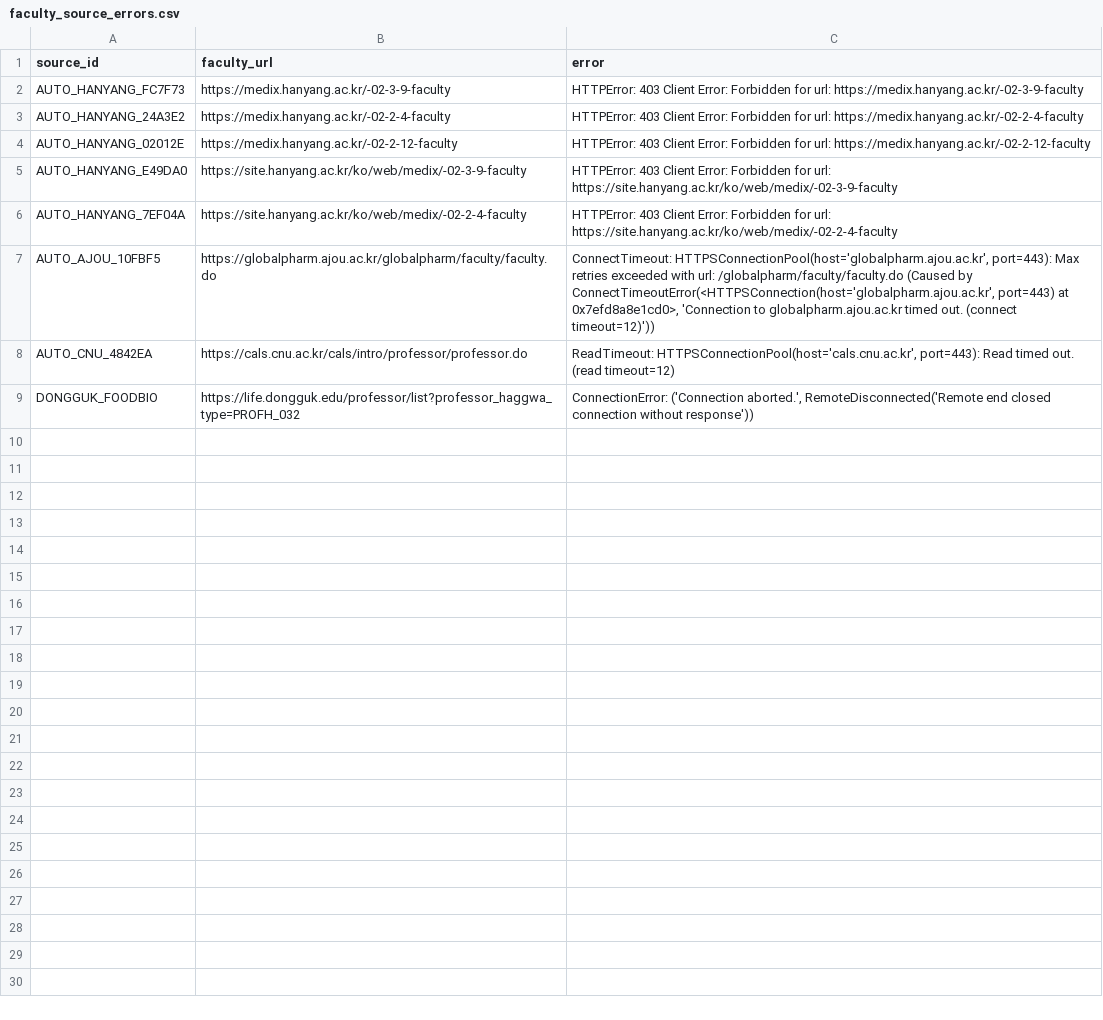
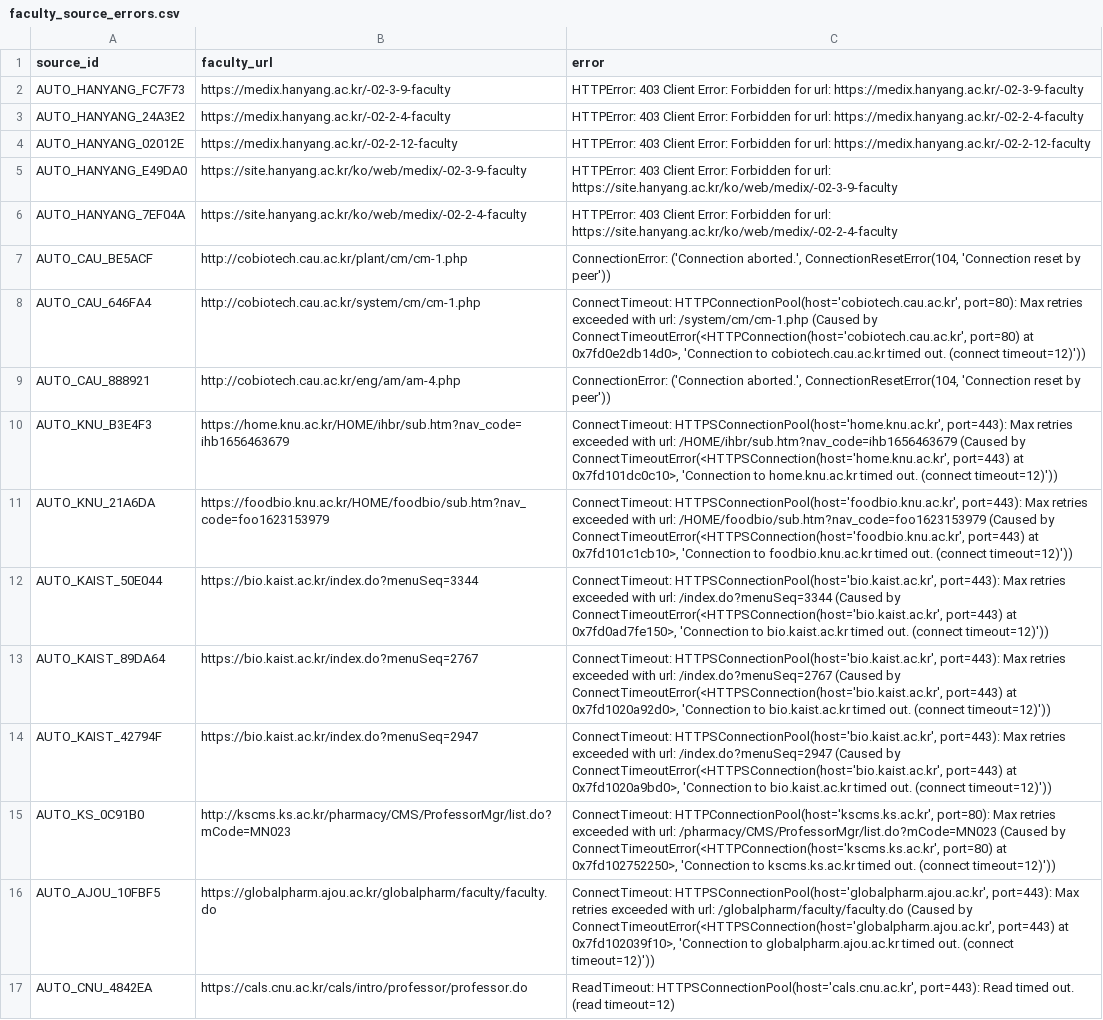
Before and after one commit to hyungjin1213-collab/about_bio, a CSV file: 0. korea bio map/output/faculty_source_errors.csv, drawn as a sheet.

```diff
--- a/0. korea bio map/output/faculty_source_errors.csv
+++ b/0. korea bio map/output/faculty_source_errors.csv
@@ -6,4 +6,12 @@ AUTO_HANYANG_E49DA0,https://site.hanyang.ac.kr/ko/web/medix/-02-3-9-faculty,HTTP
 AUTO_HANYANG_7EF04A,https://site.hanyang.ac.kr/ko/web/medix/-02-2-4-faculty,HTTPError: 403 Client Error: Forbidden for url: https://site.hanyang.ac.kr/ko/web/medix/-02-2-4-faculty
-AUTO_AJOU_10FBF5,https://globalpharm.ajou.ac.kr/globalpharm/faculty/faculty.do,"ConnectTimeout: HTTPSConnectionPool(host='globalpharm.ajou.ac.kr', port=443): Max retries exceeded with url: /globalpharm/faculty/faculty.do (Caused by ConnectTimeoutError(<HTTPSConnection(host='globalpharm.ajou.ac.kr', port=443) at 0x7efd8a8e1cd0>, 'Connection to globalpharm.ajou.ac.kr timed out. (connect timeout=12)'))"
+AUTO_CAU_BE5ACF,http://cobiotech.cau.ac.kr/plant/cm/cm-1.php,"ConnectionError: ('Connection aborted.', ConnectionResetError(104, 'Connection reset by peer'))"
+AUTO_CAU_646FA4,http://cobiotech.cau.ac.kr/system/cm/cm-1.php,"ConnectTimeout: HTTPConnectionPool(host='cobiotech.cau.ac.kr', port=80): Max retries exceeded with url: /system/cm/cm-1.php (Caused by ConnectTimeoutError(<HTTPConnection(host='cobiotech.cau.ac.kr', port=80) at 0x7fd0e2db14d0>, 'Connection to cobiotech.cau.ac.kr timed out. (connect timeout=12)'))"
+AUTO_CAU_888921,http://cobiotech.cau.ac.kr/eng/am/am-4.php,"ConnectionError: ('Connection aborted.', ConnectionResetError(104, 'Connection reset by peer'))"
+AUTO_KNU_B3E4F3,https://home.knu.ac.kr/HOME/ihbr/sub.htm?nav_code=ihb1656463679,"ConnectTimeout: HTTPSConnectionPool(host='home.knu.ac.kr', port=443): Max retries exceeded with url: /HOME/ihbr/sub.htm?nav_code=ihb1656463679 (Caused by ConnectTimeoutError(<HTTPSConnection(host='home.knu.ac.kr', port=443) at 0x7fd101dc0c10>, 'Connection to home.knu.ac.kr timed out. (connect timeout=12)'))"
+AUTO_KNU_21A6DA,https://foodbio.knu.ac.kr/HOME/foodbio/sub.htm?nav_code=foo1623153979,"ConnectTimeout: HTTPSConnectionPool(host='foodbio.knu.ac.kr', port=443): Max retries exceeded with url: /HOME/foodbio/sub.htm?nav_code=foo1623153979 (Caused by ConnectTimeoutError(<HTTPSConnection(host='foodbio.knu.ac.kr', port=443) at 0x7fd101c1cb10>, 'Connection to foodbio.knu.ac.kr timed out. (connect timeout=12)'))"
+AUTO_KAIST_50E044,https://bio.kaist.ac.kr/index.do?menuSeq=3344,"ConnectTimeout: HTTPSConnectionPool(host='bio.kaist.ac.kr', port=443): Max retries exceeded with url: /index.do?menuSeq=3344 (Caused by ConnectTimeoutError(<HTTPSConnection(host='bio.kaist.ac.kr', port=443) at 0x7fd0ad7fe150>, 'Connection to bio.kaist.ac.kr timed out. (connect timeout=12)'))"
+AUTO_KAIST_89DA64,https://bio.kaist.ac.kr/index.do?menuSeq=2767,"ConnectTimeout: HTTPSConnectionPool(host='bio.kaist.ac.kr', port=443): Max retries exceeded with url: /index.do?menuSeq=2767 (Caused by ConnectTimeoutError(<HTTPSConnection(host='bio.kaist.ac.kr', port=443) at 0x7fd1020a92d0>, 'Connection to bio.kaist.ac.kr timed out. (connect timeout=12)'))"
+AUTO_KAIST_42794F,https://bio.kaist.ac.kr/index.do?menuSeq=2947,"ConnectTimeout: HTTPSConnectionPool(host='bio.kaist.ac.kr', port=443): Max retries exceeded with url: /index.do?menuSeq=2947 (Caused by ConnectTimeoutError(<HTTPSConnection(host='bio.kaist.ac.kr', port=443) at 0x7fd1020a9bd0>, 'Connection to bio.kaist.ac.kr timed out. (connect timeout=12)'))"
+AUTO_KS_0C91B0,http://kscms.ks.ac.kr/pharmacy/CMS/ProfessorMgr/list.do?mCode=MN023,"ConnectTimeout: HTTPConnectionPool(host='kscms.ks.ac.kr', port=80): Max retries exceeded with url: /pharmacy/CMS/ProfessorMgr/list.do?mCode=MN023 (Caused by ConnectTimeoutError(<HTTPConnection(host='kscms.ks.ac.kr', port=80) at 0x7fd102752250>, 'Connection to kscms.ks.ac.kr timed out. (connect timeout=12)'))"
+AUTO_AJOU_10FBF5,https://globalpharm.ajou.ac.kr/globalpharm/faculty/faculty.do,"ConnectTimeout: HTTPSConnectionPool(host='globalpharm.ajou.ac.kr', port=443): Max retries exceeded with url: /globalpharm/faculty/faculty.do (Caused by ConnectTimeoutError(<HTTPSConnection(host='globalpharm.ajou.ac.kr', port=443) at 0x7fd102039f10>, 'Connection to globalpharm.ajou.ac.kr timed out. (connect timeout=12)'))"
 AUTO_CNU_4842EA,https://cals.cnu.ac.kr/cals/intro/professor/professor.do,"ReadTimeout: HTTPSConnectionPool(host='cals.cnu.ac.kr', port=443): Read timed out. (read timeout=12)"
-DONGGUK_FOODBIO,https://life.dongguk.edu/professor/list?professor_haggwa_type=PROFH_032,"ConnectionError: ('Connection aborted.', RemoteDisconnected('Remote end closed connection without response'))"
```
Also changed, not shown: 0. korea bio map/data/professors_seed.csv, 0. korea bio map/output/candidate_review.csv, 21 other files.
